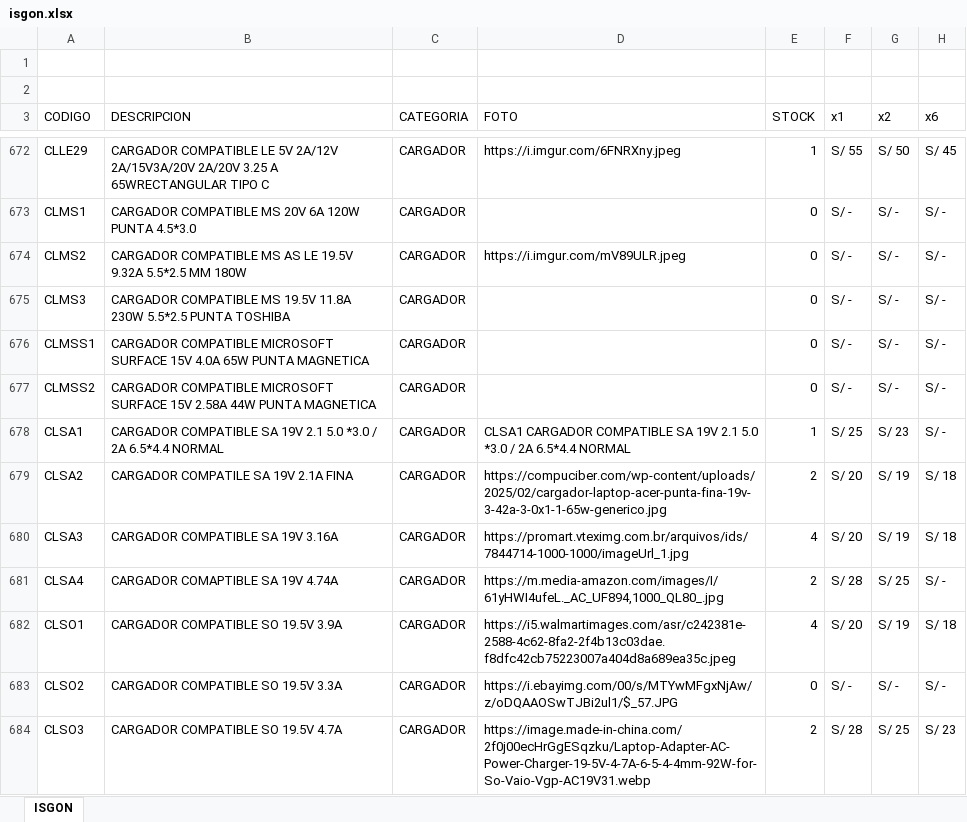
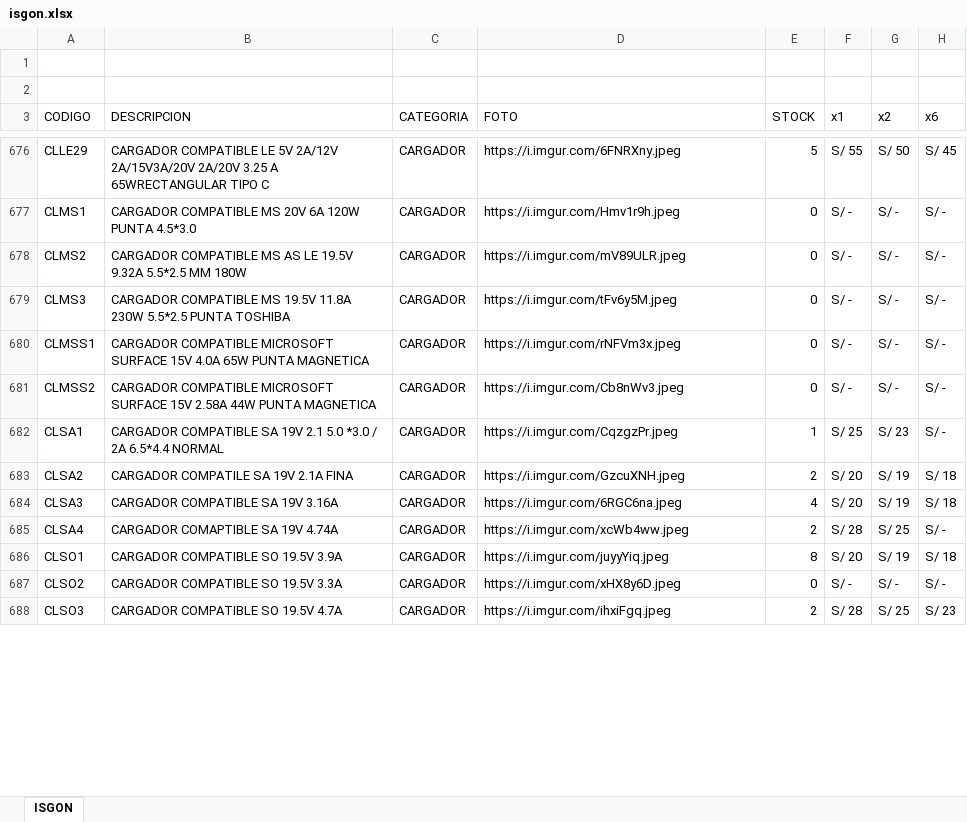
Before and after one commit to isgonweb/isgon, an Excel workbook: isgon.xlsx, sheet ISGON, drawn as a sheet; only a part is shown, gaps mark what is left out; values as stored, in another font and other column widths than the file's, no cell formats; table styles not drawn; addresses are those after the commit; the diff covers the shown part only; the diff names each change by its address in the sheet, - before the commit and + after, or states it on an @@ line.

Commit message:
Add files via upload

```diff
--- a/isgon.xlsx (sheet ISGON)
+++ b/isgon.xlsx (sheet ISGON)
-E676 (STOCK): 1
+E676 (STOCK): 5
-D677 (FOTO): (empty)
+D677 (FOTO): https://i.imgur.com/Hmv1r9h.jpeg
-D679 (FOTO): (empty)
+D679 (FOTO): https://i.imgur.com/tFv6y5M.jpeg
-D680 (FOTO): (empty)
+D680 (FOTO): https://i.imgur.com/rNFVm3x.jpeg
-D681 (FOTO): (empty)
+D681 (FOTO): https://i.imgur.com/Cb8nWv3.jpeg
-D682 (FOTO): CLSA1 CARGADOR COMPATIBLE SA 19V 2.1 5.0 *3.0 / 2A 6.5*4.4 NORMAL
+D682 (FOTO): https://i.imgur.com/CqzgzPr.jpeg
-D683 (FOTO): https://compuciber.com/wp-content/uploads/2025/02/cargador-laptop-acer-punta-fina-19v-3-42a-3-0x1-1-65w-generico.jpg
+D683 (FOTO): https://i.imgur.com/GzcuXNH.jpeg
-D684 (FOTO): https://promart.vteximg.com.br/arquivos/ids/7844714-1000-1000/imageUrl_1.jpg
+D684 (FOTO): https://i.imgur.com/6RGC6na.jpeg
-D685 (FOTO): https://m.media-amazon.com/images/I/61yHWI4ufeL._AC_UF894,1000_QL80_.jpg
+D685 (FOTO): https://i.imgur.com/xcWb4ww.jpeg
-D686 (FOTO): https://i5.walmartimages.com/asr/c242381e-2588-4c62-8fa2-2f4b13c03dae.f8dfc42cb75223007a404d8a689ea35c.jpeg
+D686 (FOTO): https://i.imgur.com/juyyYiq.jpeg
-E686 (STOCK): 4
+E686 (STOCK): 8
-D687 (FOTO): https://i.ebayimg.com/00/s/MTYwMFgxNjAw/z/oDQAAOSwTJBi2ul1/$_57.JPG
+D687 (FOTO): https://i.imgur.com/xHX8y6D.jpeg
-D688 (FOTO): https://image.made-in-china.com/2f0j00ecHrGgESqzku/Laptop-Adapter-AC-Power-Charger-19-5V-4-7A-6-5-4-4mm-92W-for-So-Vaio-Vgp-AC19V31.webp
+D688 (FOTO): https://i.imgur.com/ihxiFgq.jpeg
```
Also changed, not shown: 5 added rows and 490 edited cells elsewhere in this sheet, cell formats.
